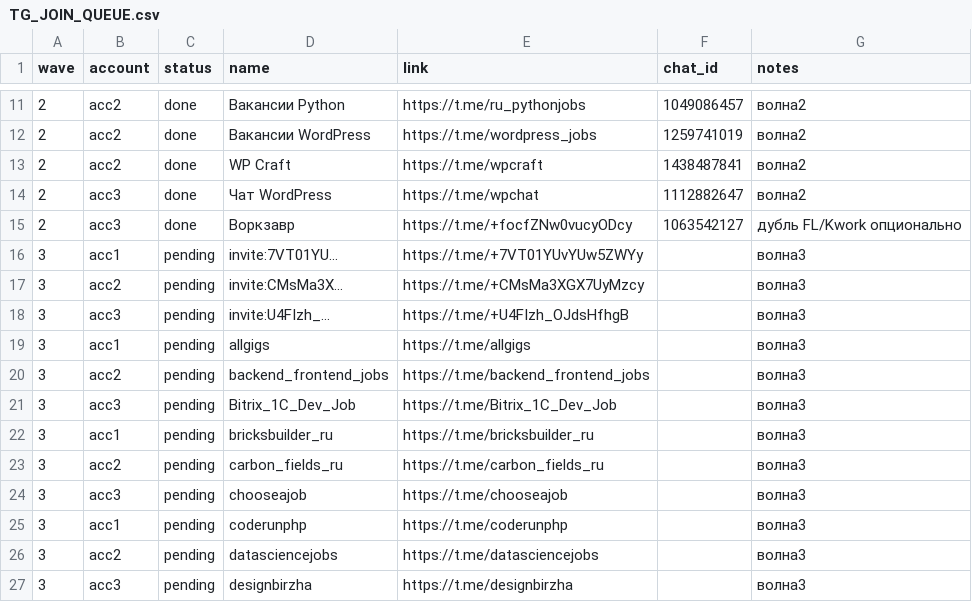
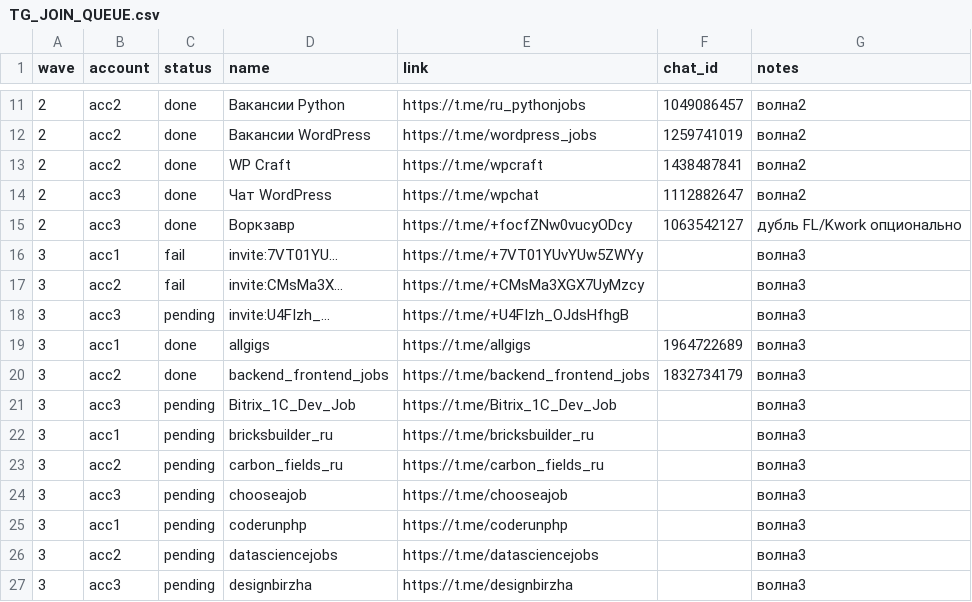
Before and after one commit to Rode51/rawlead, a CSV file: docs/ops/TG_JOIN_QUEUE.csv, drawn as a sheet; only a part is shown, gaps mark what is left out.

```diff
--- a/docs/ops/TG_JOIN_QUEUE.csv
+++ b/docs/ops/TG_JOIN_QUEUE.csv
@@ -15,7 +15,7 @@ wave,account,status,name,link,chat_id,notes
 2,acc3,done,Воркзавр,https://t.me/+focfZNw0vucyODcy,1063542127,дубль FL/Kwork опционально
-3,acc1,pending,invite:7VT01YU…,https://t.me/+7VT01YUvYUw5ZWYy,,волна3
-3,acc2,pending,invite:CMsMa3X…,https://t.me/+CMsMa3XGX7UyMzcy,,волна3
+3,acc1,fail,invite:7VT01YU…,https://t.me/+7VT01YUvYUw5ZWYy,,волна3
+3,acc2,fail,invite:CMsMa3X…,https://t.me/+CMsMa3XGX7UyMzcy,,волна3
 3,acc3,pending,invite:U4FIzh_…,https://t.me/+U4FIzh_OJdsHfhgB,,волна3
-3,acc1,pending,allgigs,https://t.me/allgigs,,волна3
-3,acc2,pending,backend_frontend_jobs,https://t.me/backend_frontend_jobs,,волна3
+3,acc1,done,allgigs,https://t.me/allgigs,1964722689,волна3
+3,acc2,done,backend_frontend_jobs,https://t.me/backend_frontend_jobs,1832734179,волна3
 3,acc3,pending,Bitrix_1C_Dev_Job,https://t.me/Bitrix_1C_Dev_Job,,волна3
```
Also changed, not shown: 15 other files.
